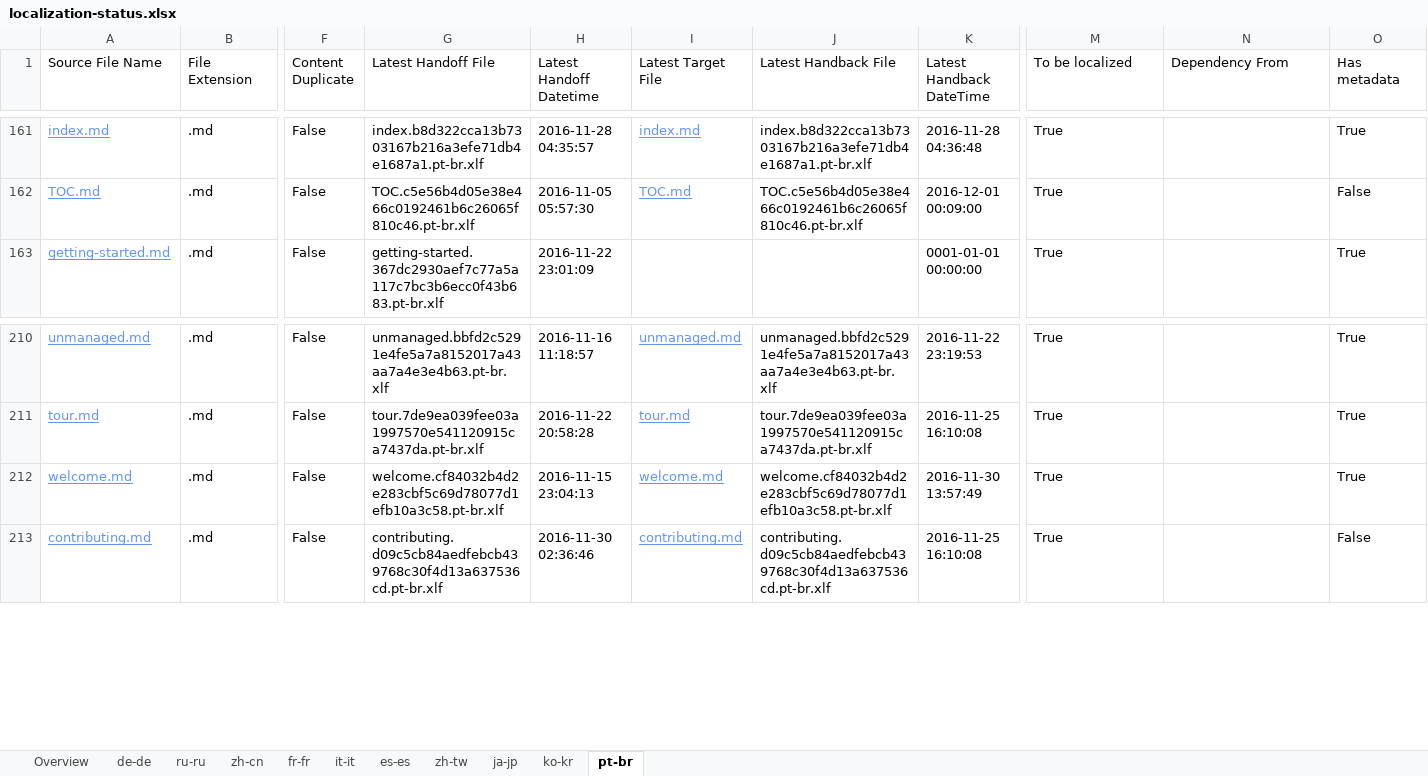
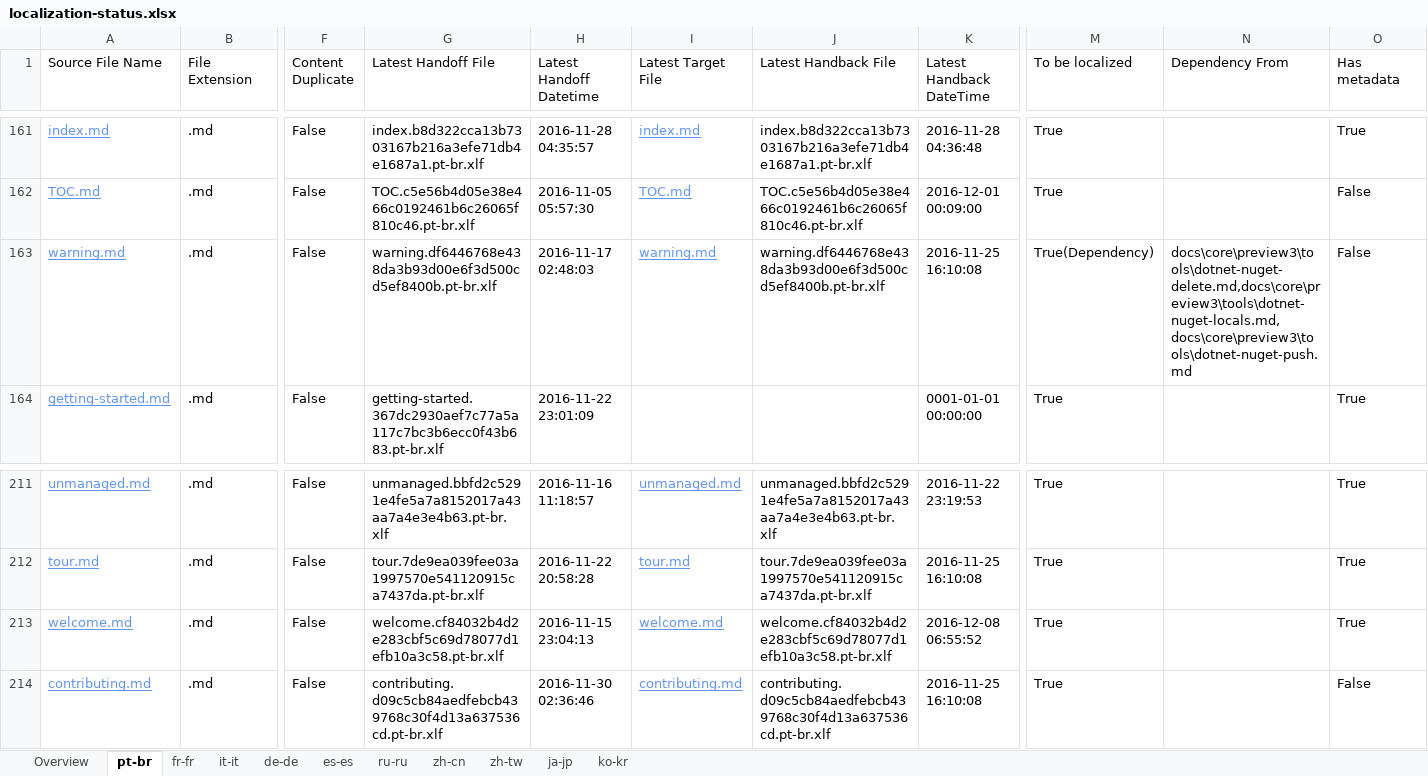
Before and after one commit to openpublishoperation/docs.handback, an Excel workbook: ol-handback/dotnet/docs/master/localization-status.xlsx, sheet pt-br, drawn as a sheet; only a part is shown, gaps mark what is left out; values as stored, in another font and other column widths than the file's, no borders; table styles not drawn; addresses are those after the commit; rows hold the shown columns only; the diff names each change by its address in the sheet, - before the commit and + after, or states it on an @@ line.

Commit message:
Generate Report for Handback

```diff
--- a/ol-handback/dotnet/docs/master/localization-status.xlsx (sheet pt-br)
+++ b/ol-handback/dotnet/docs/master/localization-status.xlsx (sheet pt-br)
@@ sheet tab order changed: Overview | pt-br | fr-fr | it-it | de-de | es-es | ru-ru | zh-cn | zh-tw | ja-jp | ko-kr @@
+row 163: warning.md | .md | False | warning.df6446768e438da3b93d00e6f3d500cd5ef8400b.pt-br.xlf | 2016-11-17 02:48:03 | warning.md | warning.df6446768e438da3b93d00e6f3d500cd5ef8400b.pt-br.xlf | 2016-11-25 16:10:08 | True(Dependency) | docs\core\preview3\tools\dotnet-nuget-delete.md,docs\core\preview3\tools\dotnet-nuget-locals.md,docs\core\preview3\tools\dotnet-nuget-push.md | False
-K213 (Latest Handback DateTime): 2016-11-30 13:57:49
+K213 (Latest Handback DateTime): 2016-12-08 06:55:52
```
Also changed, not shown: sheet Overview, sheet de-de, sheet zh-cn, sheet ru-ru, ol-handback/dotnet/docs/master/handback-status.xlsx.
